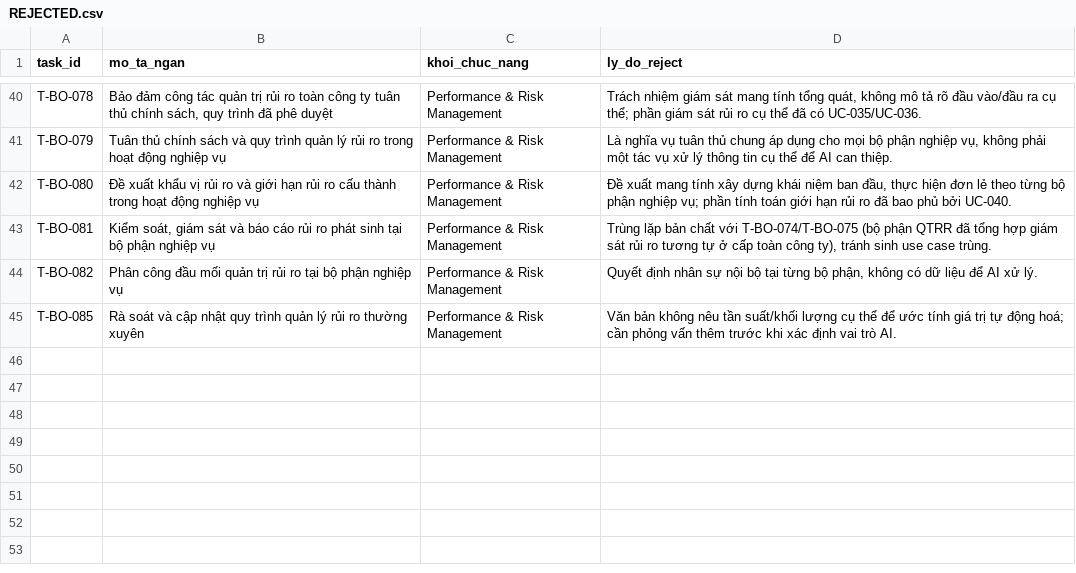
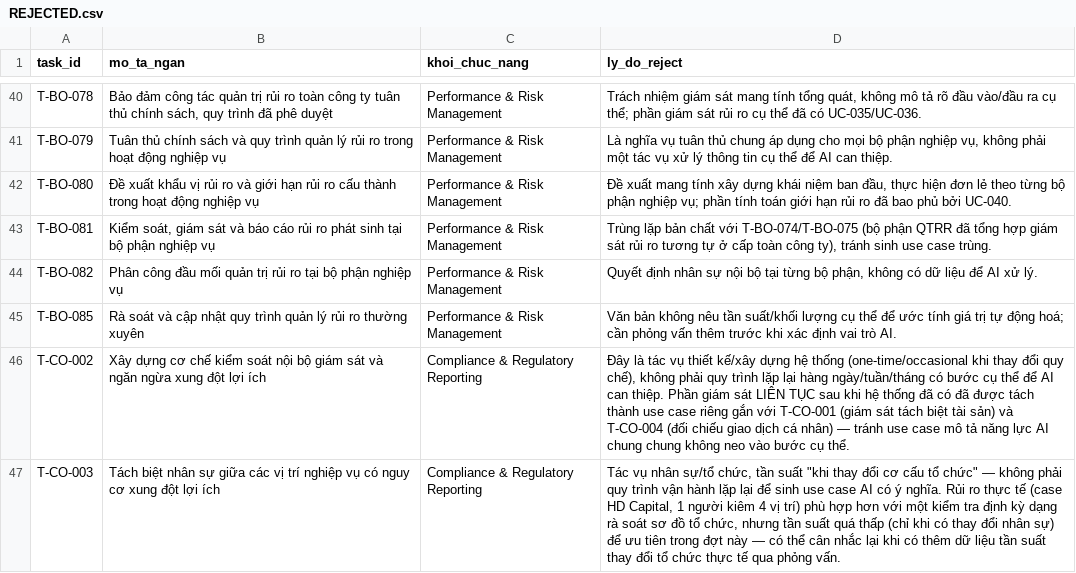
Before and after one commit to nguyenleminhthuvas-sys/fund-research-dragoncapital, a CSV file: 10_usecases/REJECTED.csv, drawn as a sheet; only a part is shown, gaps mark what is left out; the diff names each change by its address in the sheet, - before the commit and + after, or states it on an @@ line.

```diff
--- a/10_usecases/REJECTED.csv
+++ b/10_usecases/REJECTED.csv
+row 46: T-CO-002 | Xây dựng cơ chế kiểm soát nội bộ giám sát và ngăn ngừa xung đột lợi ích | Compliance & Regulatory Reporting | Đây là tác vụ thiết kế/xây dựng hệ thống (one-time/occasional khi thay đổi quy chế), không phải quy trình lặp lại hàng ngày/tuần/tháng có bước cụ thể để AI can thiệp. Phần giám sát LIÊN TỤC sau khi hệ thống đã có đã được tách thành use case riêng gắn với T-CO-001 (giám sát tách biệt tài sản) và T-CO-004 (đối chiếu giao dịch cá nhân) — tránh use case mô tả năng lực AI chung chung không neo vào bước cụ thể.
+row 47: T-CO-003 | Tách biệt nhân sự giữa các vị trí nghiệp vụ có nguy cơ xung đột lợi ích | Compliance & Regulatory Reporting | Tác vụ nhân sự/tổ chức, tần suất "khi thay đổi cơ cấu tổ chức" — không phải quy trình vận hành lặp lại để sinh use case AI có ý nghĩa. Rủi ro thực tế (case HD Capital, 1 người kiêm 4 vị trí) phù hợp hơn với một kiểm tra định kỳ dạng rà soát sơ đồ tổ chức, nhưng tần suất quá thấp (chỉ khi có thay đổi nhân sự) để ưu tiên trong đợt này — có thể cân nhắc lại khi có thêm dữ liệu tần suất thay đổi tổ chức thực tế qua phỏng vấn.
```
Also changed, not shown: _data/SOURCE_REGISTRY.csv, 15 other files.
